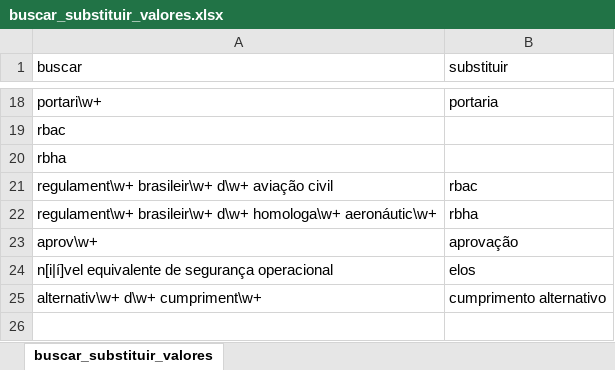
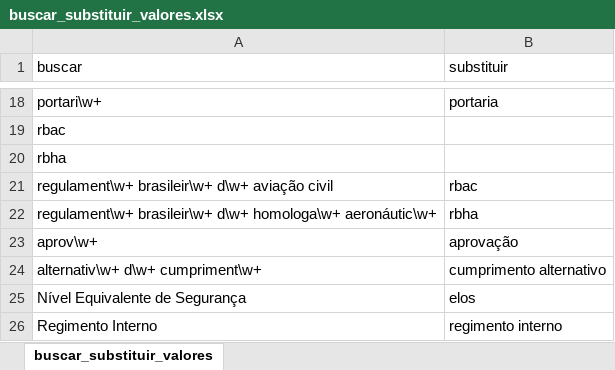
Before and after one commit to gabrielmacedoanac/flat-data-anac, an Excel workbook: buscar_substituir_valores.xlsx, sheet buscar_substituir_valores, drawn as a sheet; only a part is shown, gaps mark what is left out; values as stored, in another font and other column widths than the file's, no borders; removed rows and columns are numbered as before the commit, all else as after; the diff names each change by its address in the sheet, - before the commit and + after, or states it on an @@ line.

Commit message:
Update buscar_substituir_valores.xlsx

```diff
--- a/buscar_substituir_valores.xlsx (sheet buscar_substituir_valores)
+++ b/buscar_substituir_valores.xlsx (sheet buscar_substituir_valores)
-row 24: n[i|í]vel equivalente de segurança operacional | elos
+row 25: Nível Equivalente de Segurança | elos
+row 26: Regimento Interno | regimento interno
```
